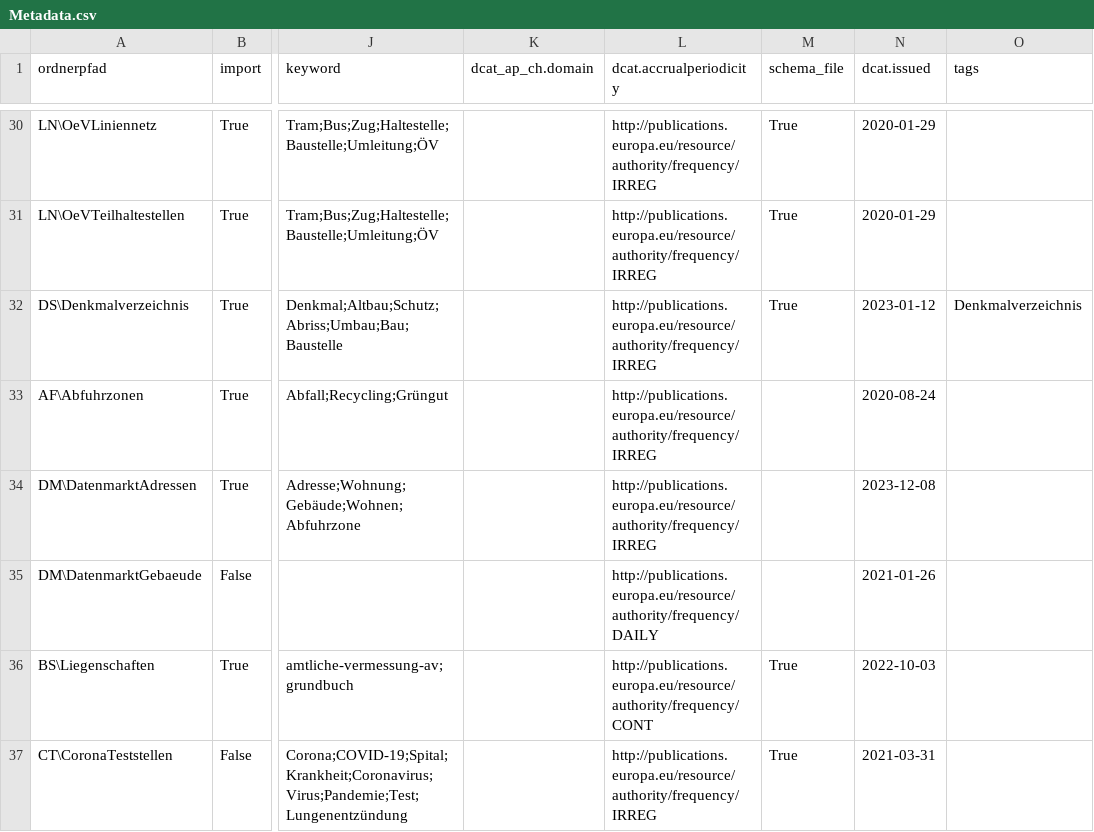
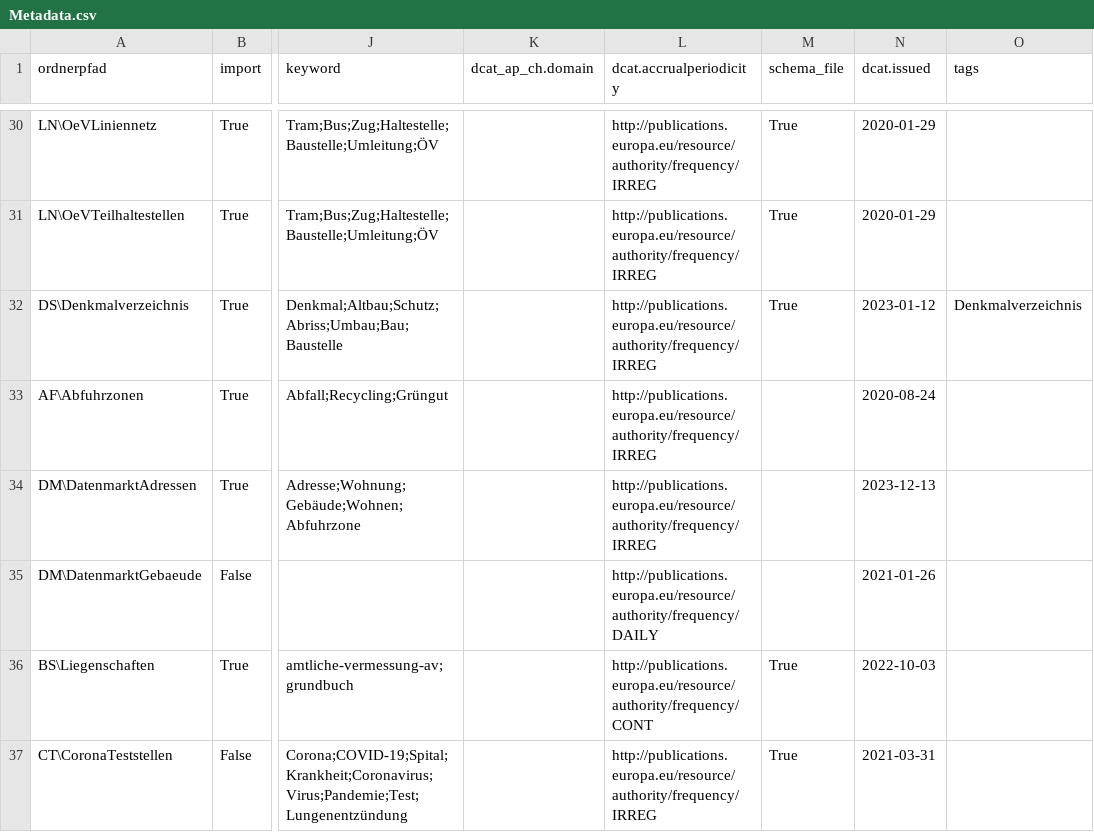
Before and after one commit to opendatabs/data-processing, a CSV file: gva_geodatenshop/Metadata.csv, drawn as a sheet; only a part is shown, gaps mark what is left out; the diff names each change by its address in the sheet, - before the commit and + after, or states it on an @@ line.

Commit message:
Update 100259

```diff
--- a/gva_geodatenshop/Metadata.csv
+++ b/gva_geodatenshop/Metadata.csv
-N34 (dcat.issued): 2023-12-08
+N34 (dcat.issued): 2023-12-13
```
